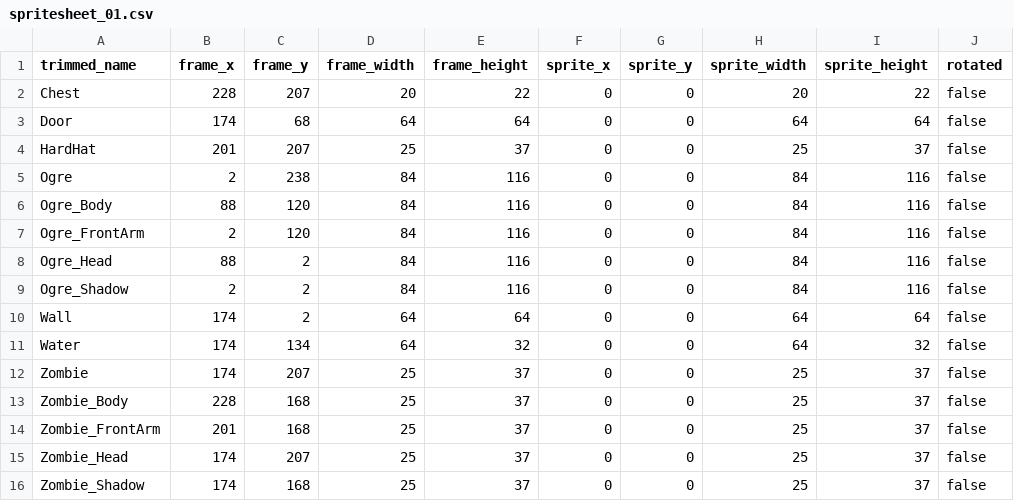
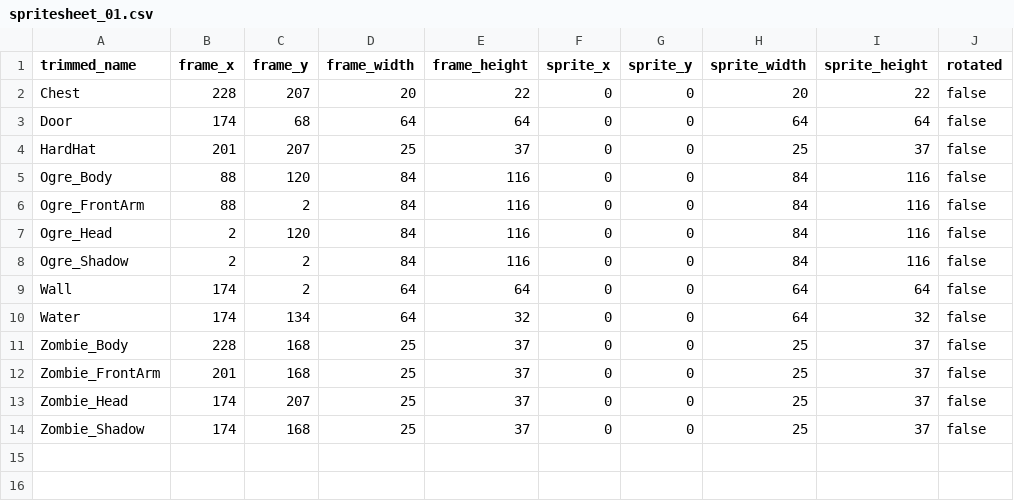
Before and after one commit to jordansavant/roguezombie, a CSV file: content/spritesheet_01.csv, drawn as a sheet.

Commit message:
Added factory for character sprite equipment

```diff
--- a/content/spritesheet_01.csv
+++ b/content/spritesheet_01.csv
@@ -4,6 +4,5 @@ Door,174,68,64,64,0,0,64,64,false
 HardHat,201,207,25,37,0,0,25,37,false
-Ogre,2,238,84,116,0,0,84,116,false
 Ogre_Body,88,120,84,116,0,0,84,116,false
-Ogre_FrontArm,2,120,84,116,0,0,84,116,false
-Ogre_Head,88,2,84,116,0,0,84,116,false
+Ogre_FrontArm,88,2,84,116,0,0,84,116,false
+Ogre_Head,2,120,84,116,0,0,84,116,false
 Ogre_Shadow,2,2,84,116,0,0,84,116,false
@@ -11,3 +10,2 @@ Wall,174,2,64,64,0,0,64,64,false
 Water,174,134,64,32,0,0,64,32,false
-Zombie,174,207,25,37,0,0,25,37,false
 Zombie_Body,228,168,25,37,0,0,25,37,false
```
Also changed, not shown: 7 other files.
